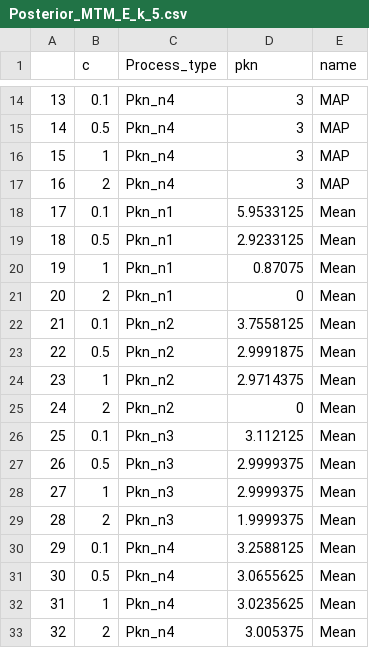
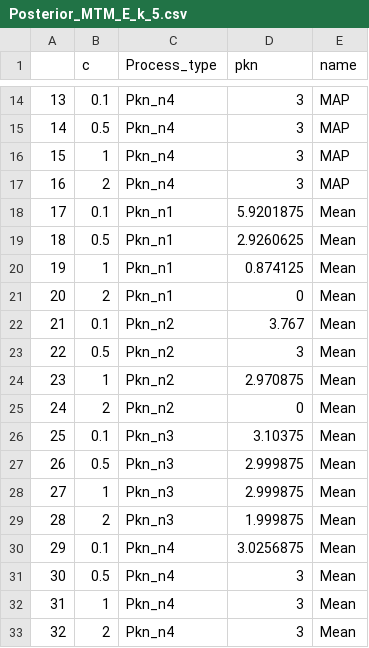
Before and after one commit to dbystrova/BNPconsistency, a CSV file: figures/Figure2/Posterior_MTM_E_k_5.csv, drawn as a sheet; only a part is shown, gaps mark what is left out.

```diff
--- a/figures/Figure2/Posterior_MTM_E_k_5.csv
+++ b/figures/Figure2/Posterior_MTM_E_k_5.csv
@@ -17,17 +17,17 @@
 "16",2,"Pkn_n4",3,"MAP"
-"17",0.1,"Pkn_n1",5.9533125,"Mean"
-"18",0.5,"Pkn_n1",2.9233125,"Mean"
-"19",1,"Pkn_n1",0.87075,"Mean"
+"17",0.1,"Pkn_n1",5.9201875,"Mean"
+"18",0.5,"Pkn_n1",2.9260625,"Mean"
+"19",1,"Pkn_n1",0.874125,"Mean"
 "20",2,"Pkn_n1",0,"Mean"
-"21",0.1,"Pkn_n2",3.7558125,"Mean"
-"22",0.5,"Pkn_n2",2.9991875,"Mean"
-"23",1,"Pkn_n2",2.9714375,"Mean"
+"21",0.1,"Pkn_n2",3.767,"Mean"
+"22",0.5,"Pkn_n2",3,"Mean"
+"23",1,"Pkn_n2",2.970875,"Mean"
 "24",2,"Pkn_n2",0,"Mean"
-"25",0.1,"Pkn_n3",3.112125,"Mean"
-"26",0.5,"Pkn_n3",2.9999375,"Mean"
-"27",1,"Pkn_n3",2.9999375,"Mean"
-"28",2,"Pkn_n3",1.9999375,"Mean"
-"29",0.1,"Pkn_n4",3.2588125,"Mean"
-"30",0.5,"Pkn_n4",3.0655625,"Mean"
-"31",1,"Pkn_n4",3.0235625,"Mean"
-"32",2,"Pkn_n4",3.005375,"Mean"
+"25",0.1,"Pkn_n3",3.10375,"Mean"
+"26",0.5,"Pkn_n3",2.999875,"Mean"
+"27",1,"Pkn_n3",2.999875,"Mean"
+"28",2,"Pkn_n3",1.999875,"Mean"
+"29",0.1,"Pkn_n4",3.0256875,"Mean"
+"30",0.5,"Pkn_n4",3,"Mean"
+"31",1,"Pkn_n4",3,"Mean"
+"32",2,"Pkn_n4",3,"Mean"
```
Also changed, not shown: figures/Figure2/Figure2_E_k_5_2.csv, 25 other files.
